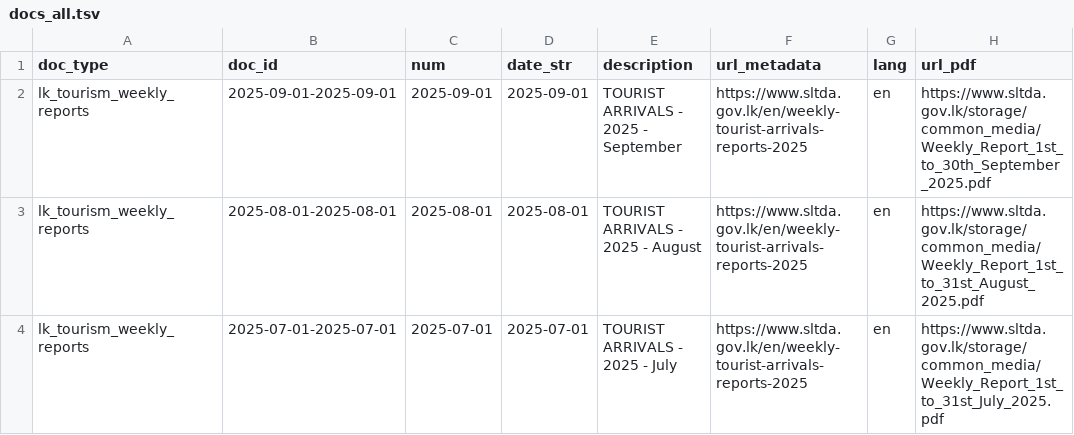
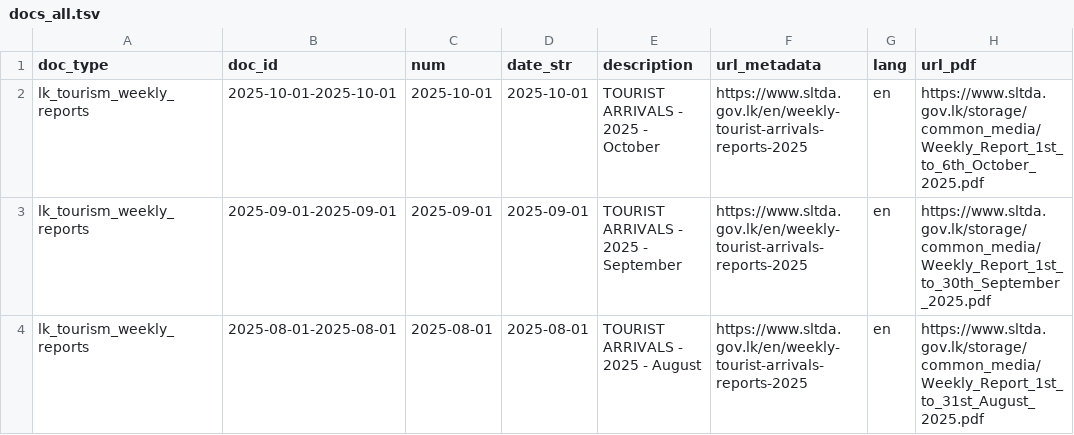
Before and after one commit to nuuuwan/lk_tourism, a TSV file: data/lk_tourism_weekly_reports/docs_all.tsv, drawn as a sheet; only a part is shown; the shorter side is filled out with more unchanged rows; the diff names each change by its address in the sheet, - before the commit and + after, or states it on an @@ line.

```diff
--- a/data/lk_tourism_weekly_reports/docs_all.tsv
+++ b/data/lk_tourism_weekly_reports/docs_all.tsv
+row 2: lk_tourism_weekly_reports | 2025-10-01-2025-10-01 | 2025-10-01 | 2025-10-01 | TOURIST ARRIVALS - 2025 - October | https://www.sltda.gov.lk/en/weekly-tourist-arrivals-reports-2025 | en | https://www.sltda.gov.lk/storage/common_media/Weekly_Report_1st_to_6th_October_2025.pdf
```
Also changed, not shown: 10 other files.
